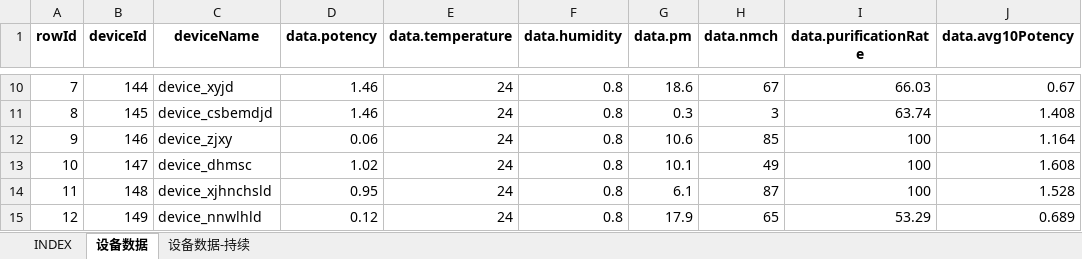
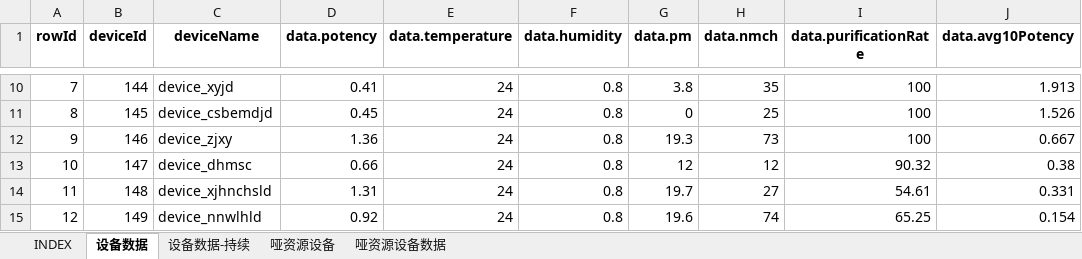
Before and after one commit to hataksumo/DesignerDoc, an Excel workbook: 策划案/Java/设备批量注册配置工具/Excel/deviceData.设备数据.xlsx, sheet 设备数据, drawn as a sheet; only a part is shown, gaps mark what is left out; values as stored, in another font and other column widths than the file's, no borders; the diff covers the shown part only; the diff names each change by its address in the sheet, - before the commit and + after, or states it on an @@ line.

```diff
--- a/策划案/Java/设备批量注册配置工具/Excel/deviceData.设备数据.xlsx (sheet 设备数据)
+++ b/策划案/Java/设备批量注册配置工具/Excel/deviceData.设备数据.xlsx (sheet 设备数据)
+sheet tab: 哑资源设备
+sheet tab: 哑资源设备数据
-D10 (data.potency): 1.46
+D10 (data.potency): 0.41
-G10 (data.pm): 18.6
+G10 (data.pm): 3.8
-H10 (data.nmch): 67
+H10 (data.nmch): 35
-I10 (data.purificationRate): 66.03
+I10 (data.purificationRate): 100
-J10 (data.avg10Potency): 0.67
+J10 (data.avg10Potency): 1.913
-D11 (data.potency): 1.46
+D11 (data.potency): 0.45
-G11 (data.pm): 0.3
+G11 (data.pm): 0
-H11 (data.nmch): 3
+H11 (data.nmch): 25
-I11 (data.purificationRate): 63.74
+I11 (data.purificationRate): 100
-J11 (data.avg10Potency): 1.408
+J11 (data.avg10Potency): 1.526
-D12 (data.potency): 0.06
+D12 (data.potency): 1.36
-G12 (data.pm): 10.6
+G12 (data.pm): 19.3
-H12 (data.nmch): 85
+H12 (data.nmch): 73
-J12 (data.avg10Potency): 1.164
+J12 (data.avg10Potency): 0.667
-D13 (data.potency): 1.02
+D13 (data.potency): 0.66
-G13 (data.pm): 10.1
+G13 (data.pm): 12
-H13 (data.nmch): 49
+H13 (data.nmch): 12
-I13 (data.purificationRate): 100
+I13 (data.purificationRate): 90.32
-J13 (data.avg10Potency): 1.608
+J13 (data.avg10Potency): 0.38
-D14 (data.potency): 0.95
+D14 (data.potency): 1.31
-G14 (data.pm): 6.1
+G14 (data.pm): 19.7
-H14 (data.nmch): 87
+H14 (data.nmch): 27
-I14 (data.purificationRate): 100
+I14 (data.purificationRate): 54.61
-J14 (data.avg10Potency): 1.528
+J14 (data.avg10Potency): 0.331
-D15 (data.potency): 0.12
+D15 (data.potency): 0.92
-G15 (data.pm): 17.9
+G15 (data.pm): 19.6
-H15 (data.nmch): 65
+H15 (data.nmch): 74
-I15 (data.purificationRate): 53.29
+I15 (data.purificationRate): 65.25
-J15 (data.avg10Potency): 0.689
+J15 (data.avg10Potency): 0.154
```
Also changed, not shown: 173 edited cells elsewhere in this sheet, sheet 设备数据-持续, 2 other files.
